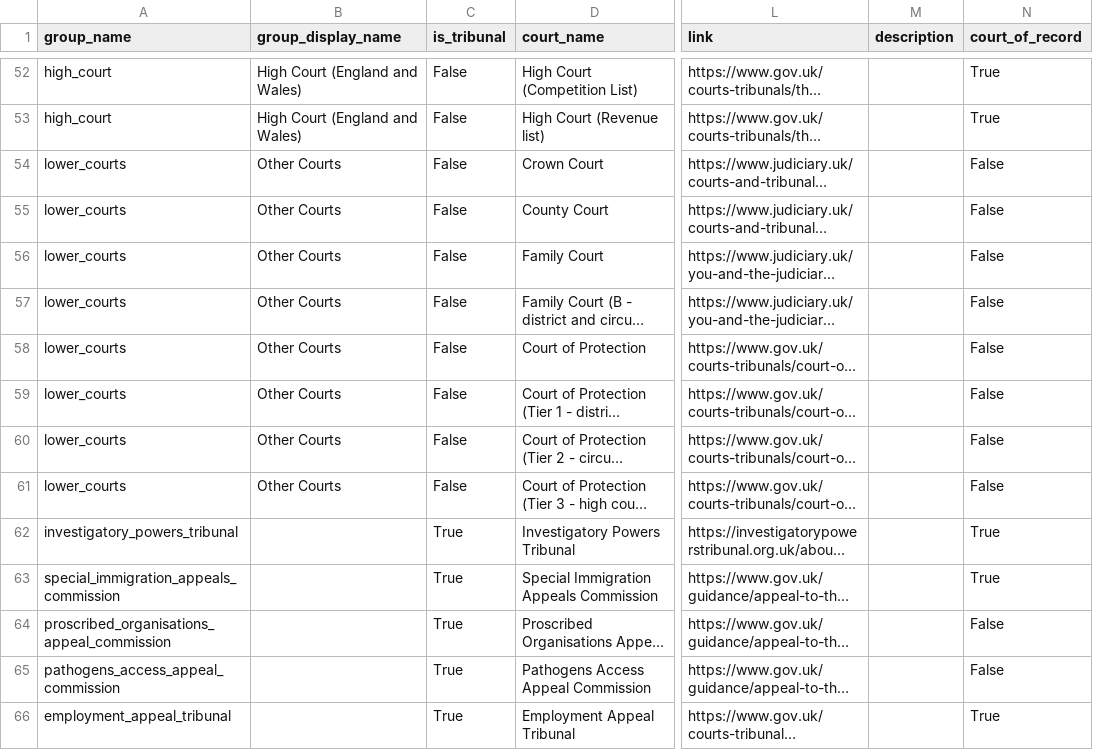
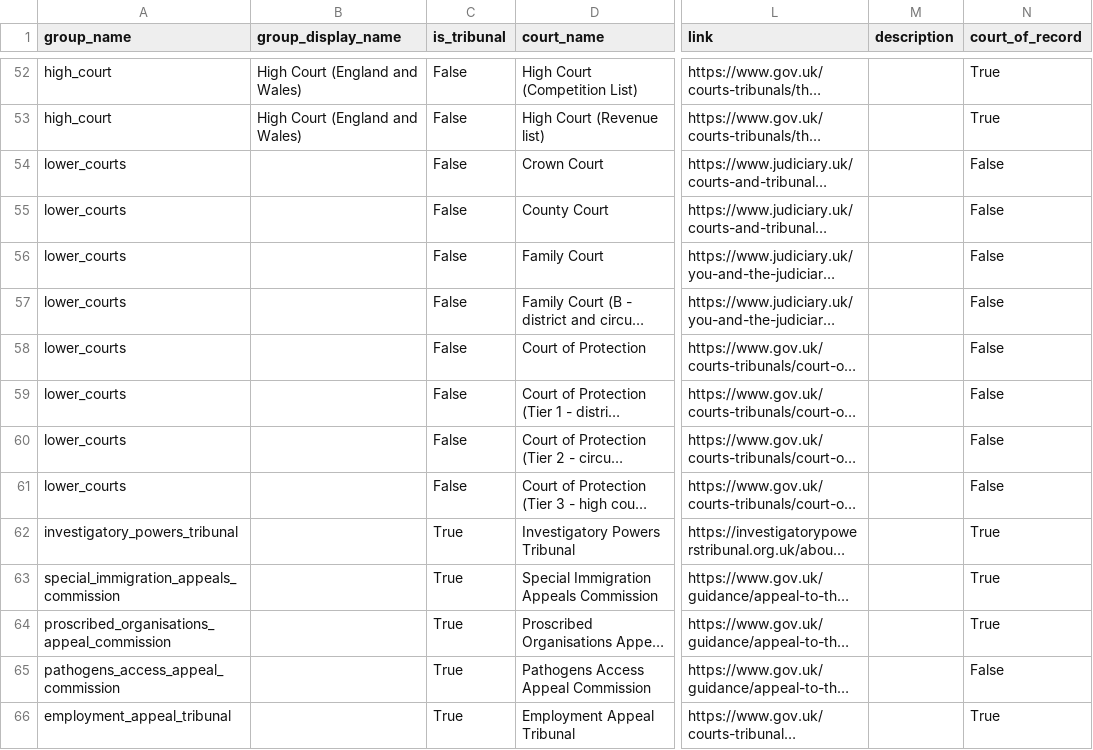
Before and after one commit to nationalarchives/ds-caselaw-utils, a CSV file: src/autogen/courts.csv, drawn as a sheet; only a part is shown, gaps mark what is left out; long unchanged cells end in …; the diff names each change by its address in the sheet, - before the commit and + after, or states it on an @@ line.

Commit message:
FCLC-2557 | Update court data so correct filters show

```diff
--- a/src/autogen/courts.csv
+++ b/src/autogen/courts.csv
-B54:B61 (group_display_name): Other Courts
+B54:B61 (group_display_name): (empty)
-N64 (court_of_record): False
+N64 (court_of_record): True
```
Also changed, not shown: 5 other files.
